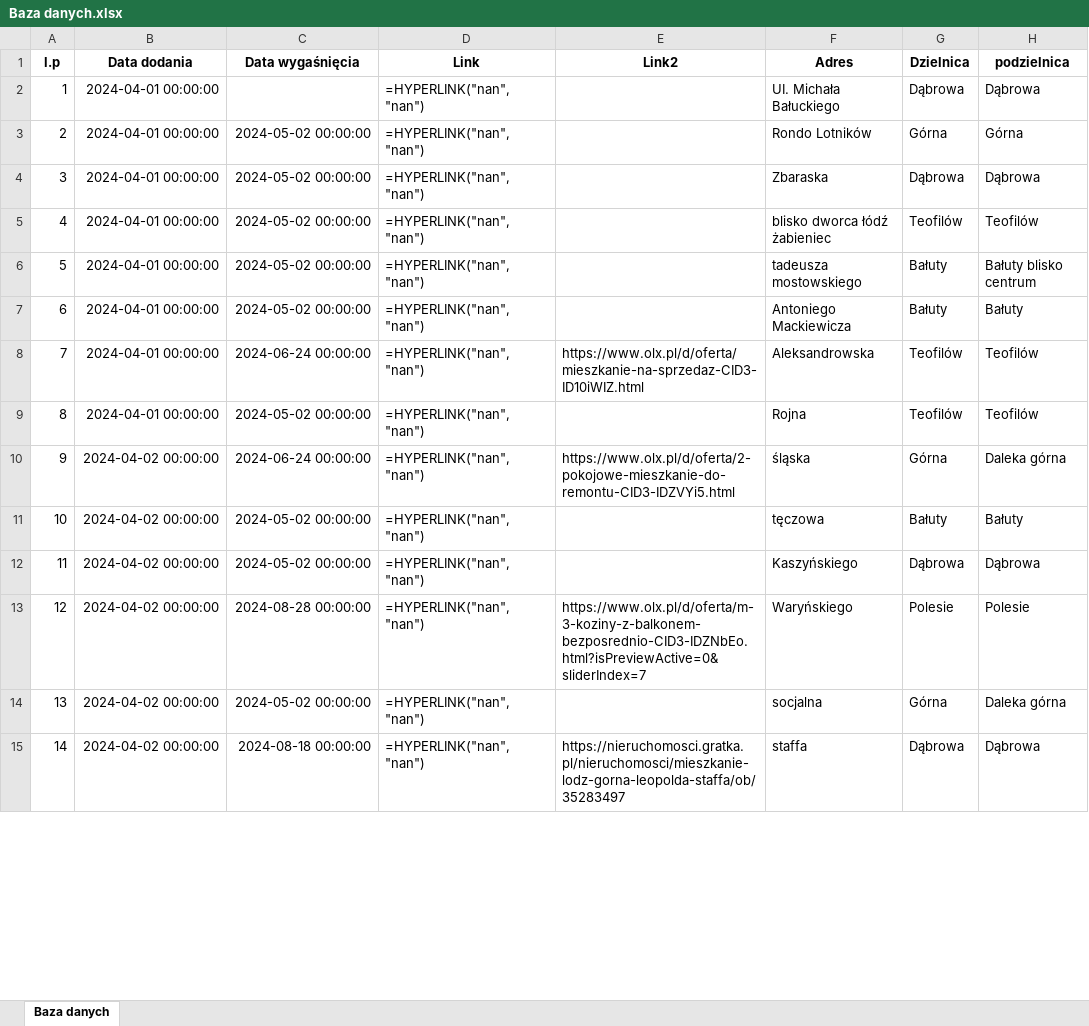
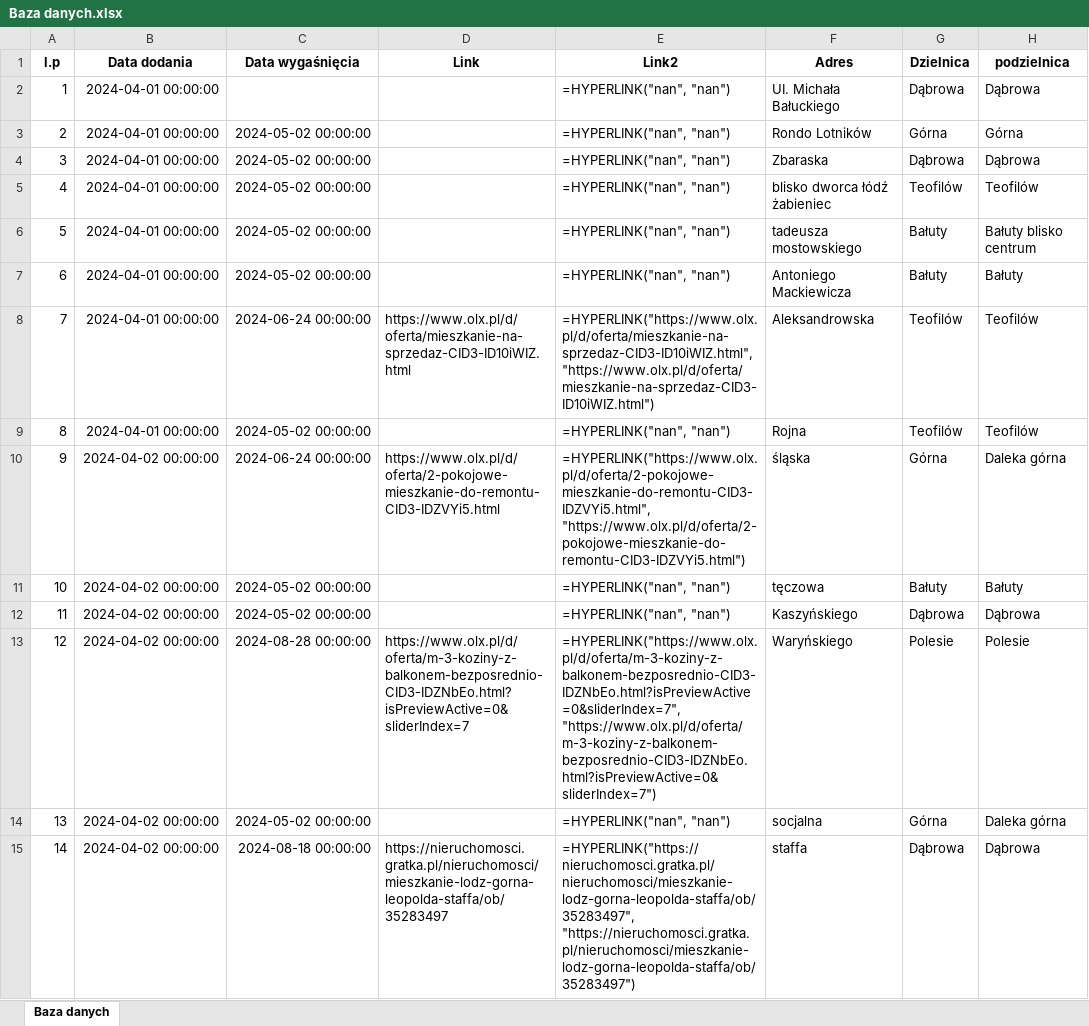
Before and after one commit to marbuda/analiza-mieszkan, an Excel workbook: input/Baza danych.xlsx, sheet Baza danych, drawn as a sheet; only a part is shown; values as stored, in another font and other column widths than the file's, no borders; formulas without a stored value are shown as written; the diff covers the shown part only; the diff names each change by its address in the sheet, - before the commit and + after, or states it on an @@ line.

```diff
--- a/input/Baza danych.xlsx (sheet Baza danych)
+++ b/input/Baza danych.xlsx (sheet Baza danych)
-D2:D7 (Link): =HYPERLINK("nan", "nan")
+D2:D7 (Link): (empty)
-E2:E7 (Link2): (empty)
+E2:E7 (Link2): =HYPERLINK("nan", "nan")
-D8 (Link): =HYPERLINK("nan", "nan")
+D8 (Link): https://www.olx.pl/d/oferta/mieszkanie-na-sprzedaz-CID3-ID10iWIZ.html
-E8 (Link2): https://www.olx.pl/d/oferta/mieszkanie-na-sprzedaz-CID3-ID10iWIZ.html
+E8 (Link2): =HYPERLINK("https://www.olx.pl/d/oferta/mieszkanie-na-sprzedaz-CID3-ID10iWIZ.html", "https://www.olx.pl/d/oferta/mieszkanie-na-sprzedaz-CID3-ID10iWIZ.html")
-D9 (Link): =HYPERLINK("nan", "nan")
+D9 (Link): (empty)
-E9 (Link2): (empty)
+E9 (Link2): =HYPERLINK("nan", "nan")
-D10 (Link): =HYPERLINK("nan", "nan")
+D10 (Link): https://www.olx.pl/d/oferta/2-pokojowe-mieszkanie-do-remontu-CID3-IDZVYi5.html
-E10 (Link2): https://www.olx.pl/d/oferta/2-pokojowe-mieszkanie-do-remontu-CID3-IDZVYi5.html
+E10 (Link2): =HYPERLINK("https://www.olx.pl/d/oferta/2-pokojowe-mieszkanie-do-remontu-CID3-IDZVYi5.html", "https://www.olx.pl/d/oferta/2-pokojowe-mieszkanie-do-remontu-CID3-IDZVYi5.html")
-D11:D12 (Link): =HYPERLINK("nan", "nan")
+D11:D12 (Link): (empty)
-E11:E12 (Link2): (empty)
+E11:E12 (Link2): =HYPERLINK("nan", "nan")
-D13 (Link): =HYPERLINK("nan", "nan")
+D13 (Link): https://www.olx.pl/d/oferta/m-3-koziny-z-balkonem-bezposrednio-CID3-IDZNbEo.html?isPreviewActive=0&sliderIndex=7
-E13 (Link2): https://www.olx.pl/d/oferta/m-3-koziny-z-balkonem-bezposrednio-CID3-IDZNbEo.html?isPreviewActive=0&sliderIndex=7
+E13 (Link2): =HYPERLINK("https://www.olx.pl/d/oferta/m-3-koziny-z-balkonem-bezposrednio-CID3-IDZNbEo.html?isPreviewActive=0&sliderIndex=7", "https://www.olx.pl/d/oferta/m-3-koziny-z-balkonem-bezposrednio-CID3-IDZNbEo.html?isPreviewActive=0&sliderIndex=7")
-D14 (Link): =HYPERLINK("nan", "nan")
+D14 (Link): (empty)
-E14 (Link2): (empty)
+E14 (Link2): =HYPERLINK("nan", "nan")
-D15 (Link): =HYPERLINK("nan", "nan")
+D15 (Link): https://nieruchomosci.gratka.pl/nieruchomosci/mieszkanie-lodz-gorna-leopolda-staffa/ob/35283497
-E15 (Link2): https://nieruchomosci.gratka.pl/nieruchomosci/mieszkanie-lodz-gorna-leopolda-staffa/ob/35283497
+E15 (Link2): =HYPERLINK("https://nieruchomosci.gratka.pl/nieruchomosci/mieszkanie-lodz-gorna-leopolda-staffa/ob/35283497", "https://nieruchomosci.gratka.pl/nieruchomosci/mieszkanie-lodz-gorna-leopolda-staffa/ob/35283497")
```
Also changed, not shown: 1962 edited cells elsewhere in this sheet, 8 other files.
